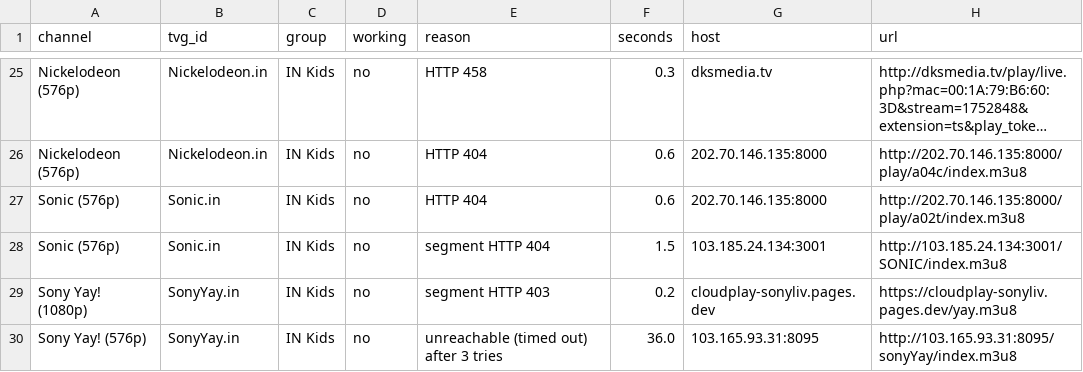
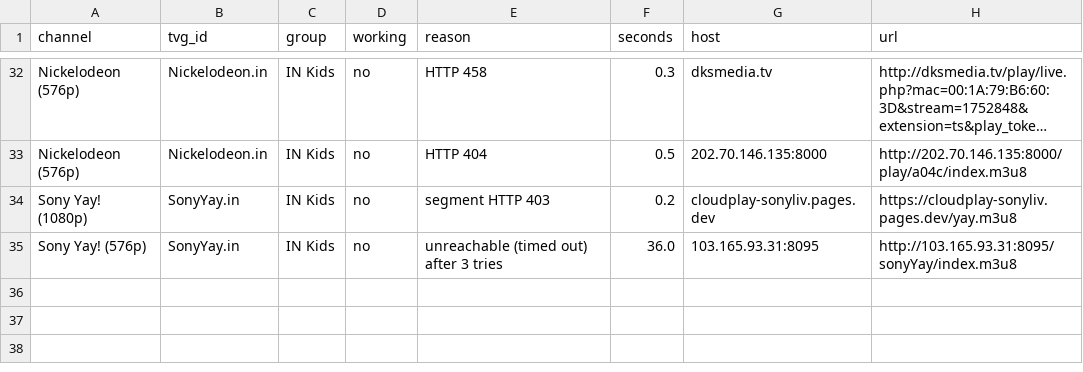
Before and after one commit to Inam321/tv, a CSV file: reports/kids-report.csv, drawn as a sheet; only a part is shown, gaps mark what is left out; long unchanged cells end in …; removed rows and columns are numbered as before the commit, all else as after; the diff covers the shown part only; the diff names each change by its address in the sheet, - before the commit and + after, or states it on an @@ line.

```diff
--- a/reports/kids-report.csv
+++ b/reports/kids-report.csv
-F33 (seconds): 0.6
+F33 (seconds): 0.5
-row 27: Sonic (576p) | Sonic.in | IN Kids | no | HTTP 404 | 0.6 | 202.70.146.135:8000 | http://202.70.146.135:8000/play/a02t/index.m3u8
-row 28: Sonic (576p) | Sonic.in | IN Kids | no | segment HTTP 404 | 1.5 | 103.185.24.134:3001 | http://103.185.24.134:3001/SONIC/index.m3u8
```
Also changed, not shown: 8 added rows, 1 removed row and 17 edited cells elsewhere in this file, reports/documentary-report.csv, reports/entertainment-report.csv, 18 other files.
